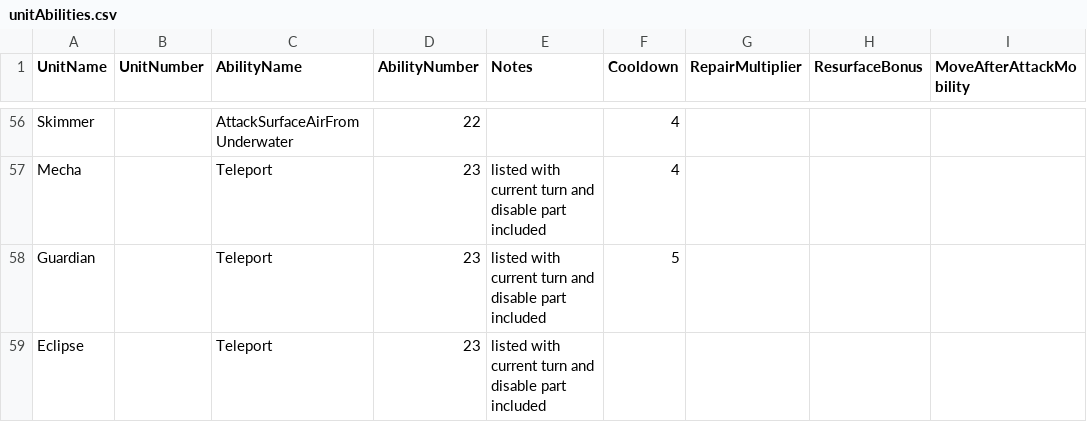
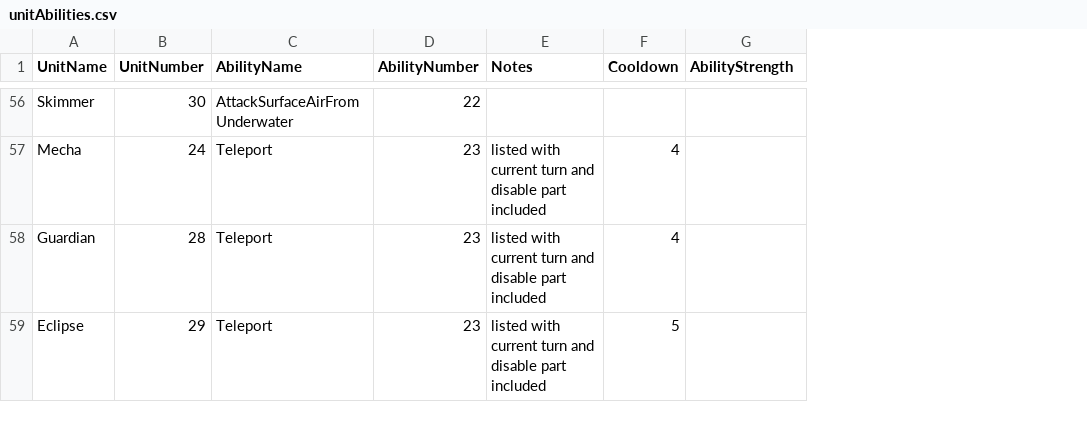
Before and after one commit to nathantonkinson/nathans_game_players, a CSV file: UniWar/gameData/unitAbilities.csv, drawn as a sheet; only a part is shown, gaps mark what is left out; removed rows and columns are numbered as before the commit, all else as after; the diff covers the shown part only; the diff names each change by its address in the sheet, - before the commit and + after, or states it on an @@ line.

```diff
--- a/UniWar/gameData/unitAbilities.csv
+++ b/UniWar/gameData/unitAbilities.csv
-column G (RepairMultiplier), empty
-column I (MoveAfterAttackMobility), empty
-G1: ResurfaceBonus
+G1: AbilityStrength
-B56 (UnitNumber): (empty)
+B56 (UnitNumber): 30
-F56 (Cooldown): 4
+F56 (Cooldown): (empty)
-B57 (UnitNumber): (empty)
+B57 (UnitNumber): 24
-B58 (UnitNumber): (empty)
+B58 (UnitNumber): 28
-F58 (Cooldown): 5
+F58 (Cooldown): 4
-B59 (UnitNumber): (empty)
+B59 (UnitNumber): 29
-F59 (Cooldown): (empty)
+F59 (Cooldown): 5
```
Also changed, not shown: 61 edited cells elsewhere in this file, UniWar/gameData/abilities.csv, UniWar/gameData/unitTerrains.csv, 18 other files.
